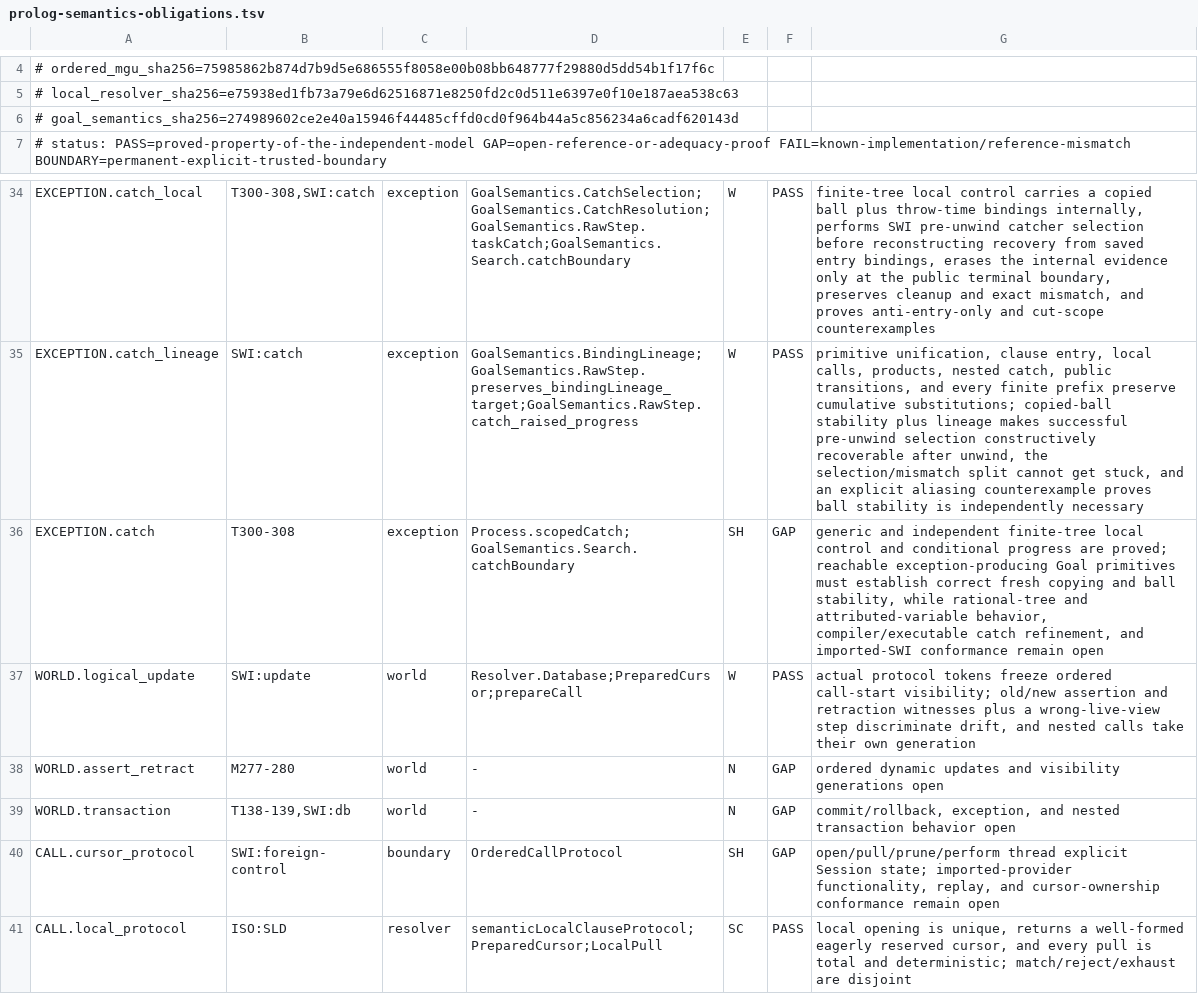
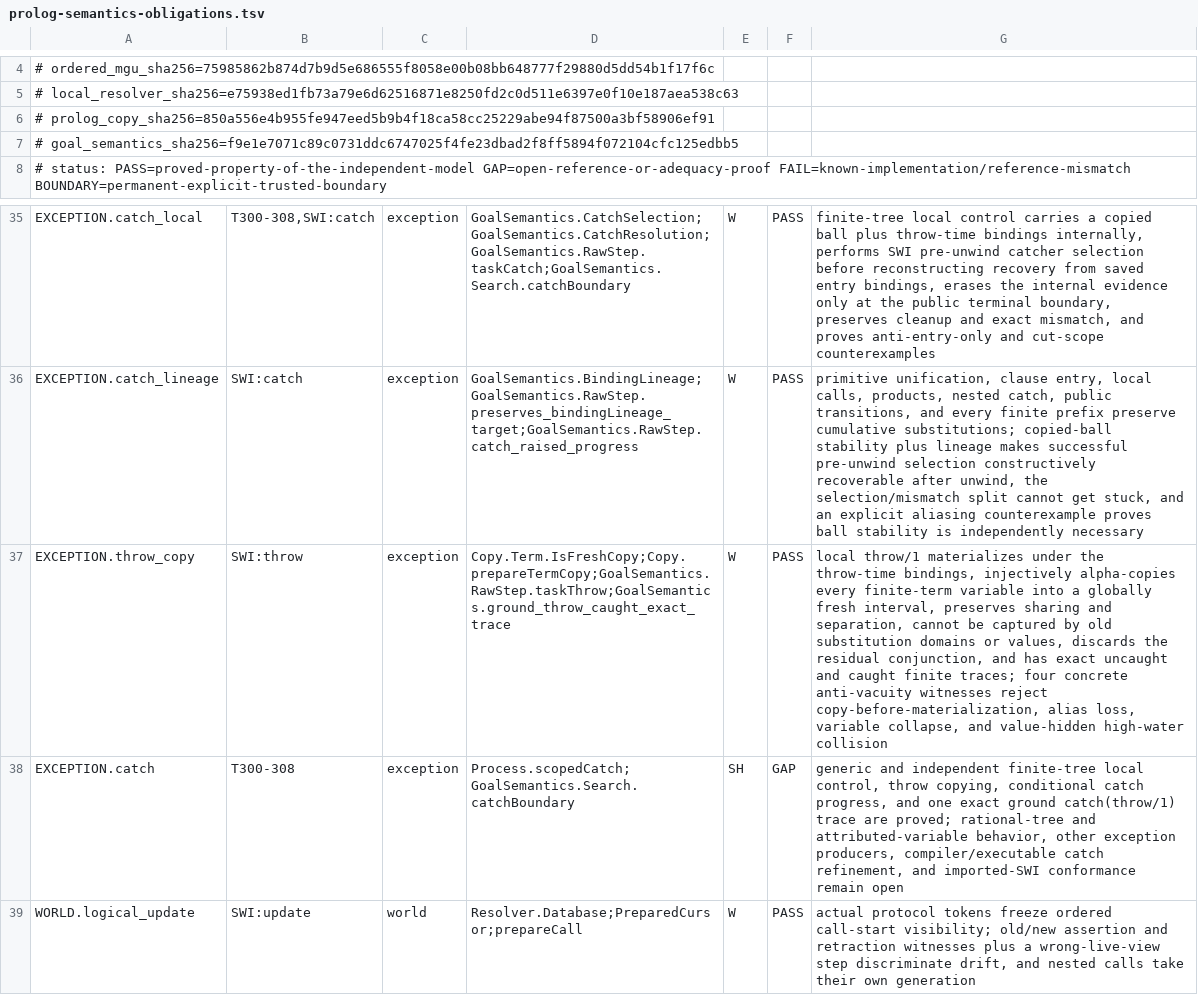
Before and after one commit to godelclaw/LeaTTa, a TSV file: diffbench/prolog-semantics-obligations.tsv, drawn as a sheet; only a part is shown, gaps mark what is left out; the shorter side is filled out with more unchanged rows; addresses are those after the commit; the diff names each change by its address in the sheet, - before the commit and + after, or states it on an @@ line.

Commit message:
PLeaTTa: certify finite-tree throw copying

```diff
--- a/diffbench/prolog-semantics-obligations.tsv
+++ b/diffbench/prolog-semantics-obligations.tsv
-A6: # goal_semantics_sha256=274989602ce2e40a15946f44485cffd0cd0f964b44a5c856234a6cadf620143d
+A6: # prolog_copy_sha256=850a556e4b955fe947eed5b9b4f18ca58cc25229abe94f87500a3bf58906ef91
+row 7: # goal_semantics_sha256=f9e1e7071c89c0731ddc6747025f4fe23dbad2f8ff5894f072104cfc125edbb5
+row 37: EXCEPTION.throw_copy | SWI:throw | exception | Copy.Term.IsFreshCopy;Copy.prepareTermCopy;GoalSemantics.RawStep.taskThrow;GoalSemantics.ground_throw_caught_exact_trace | W | PASS | local throw/1 materializes under the throw-time bindings, injectively alpha-copies every finite-term variable into a globally fresh interval, preserves sharing and separation, cannot be captured by old substitution domains or values, discards the residual conjunction, and has exact uncaught and caught finite traces; four concrete anti-vacuity witnesses reject copy-before-materialization, alias loss, variable collapse, and value-hidden high-water collision
-G38: …finite-tree local control and conditional progress are proved; reachable exception-producing Goal primitives must establish correct fresh copying and ball stability, while rational-tree and attributed-variable behavior, compiler/executable catch…
+G38: …finite-tree local control, throw copying, conditional catch progress, and one exact ground catch(throw/1) trace are proved; rational-tree and attributed-variable behavior, other exception producers, compiler/executable catch…
```
Also changed, not shown: 4 other files.
